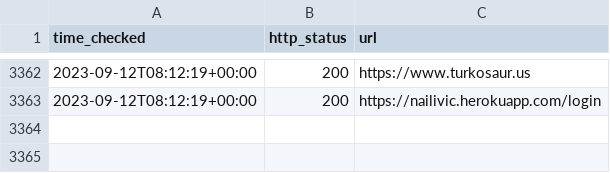
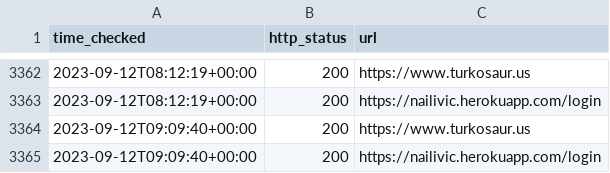
Before and after one commit to turkosaurus/utilities, a CSV file: status.csv, drawn as a sheet; only a part is shown, gaps mark what is left out.

```diff
--- a/status.csv
+++ b/status.csv
@@ -3363 +3363,3 @@ time_checked, http_status, url
 2023-09-12T08:12:19+00:00, 200, https://nailivic.herokuapp.com/login
+2023-09-12T09:09:40+00:00, 200, https://www.turkosaur.us
+2023-09-12T09:09:40+00:00, 200, https://nailivic.herokuapp.com/login
```
